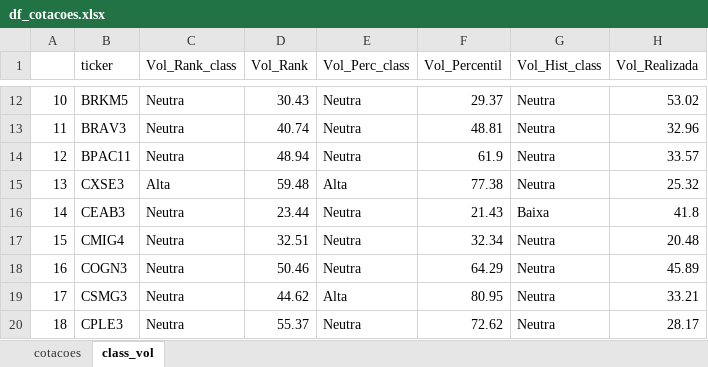
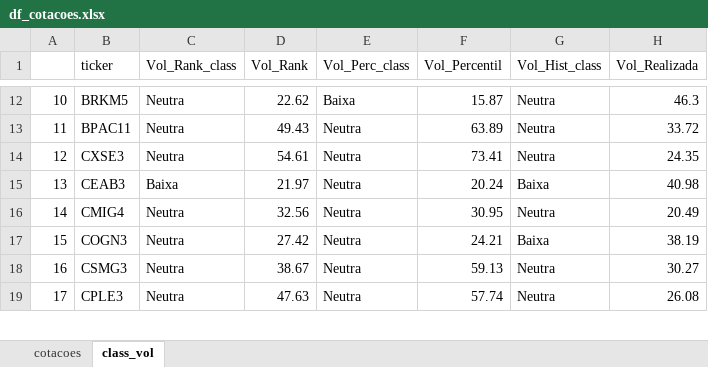
Before and after one commit to diogoraucci/dashboard_opcoes_streamlit, an Excel workbook: df_cotacoes.xlsx, sheet class_vol, drawn as a sheet; only a part is shown, gaps mark what is left out; values as stored, in another font and other column widths than the file's, no borders; removed rows and columns are numbered as before the commit, all else as after; the diff covers the shown part only; the diff names each change by its address in the sheet, - before the commit and + after, or states it on an @@ line.

```diff
--- a/df_cotacoes.xlsx (sheet class_vol)
+++ b/df_cotacoes.xlsx (sheet class_vol)
-D12 (Vol_Rank): 30.43
+D12 (Vol_Rank): 22.62
-E12 (Vol_Perc_class): Neutra
+E12 (Vol_Perc_class): Baixa
-F12 (Vol_Percentil): 29.37
+F12 (Vol_Percentil): 15.87
-H12 (Vol_Realizada): 53.02
+H12 (Vol_Realizada): 46.3
-row 13: 11 | BRAV3 | Neutra | 40.74 | Neutra | 48.81 | Neutra | 32.96
@@ column A renumbered from row 13 down @@
-D13 (Vol_Rank): 48.94
+D13 (Vol_Rank): 49.43
-F13 (Vol_Percentil): 61.9
+F13 (Vol_Percentil): 63.89
-H13 (Vol_Realizada): 33.57
+H13 (Vol_Realizada): 33.72
-C14 (Vol_Rank_class): Alta
+C14 (Vol_Rank_class): Neutra
-D14 (Vol_Rank): 59.48
+D14 (Vol_Rank): 54.61
-E14 (Vol_Perc_class): Alta
+E14 (Vol_Perc_class): Neutra
-F14 (Vol_Percentil): 77.38
+F14 (Vol_Percentil): 73.41
-H14 (Vol_Realizada): 25.32
+H14 (Vol_Realizada): 24.35
-C15 (Vol_Rank_class): Neutra
+C15 (Vol_Rank_class): Baixa
-D15 (Vol_Rank): 23.44
+D15 (Vol_Rank): 21.97
-F15 (Vol_Percentil): 21.43
+F15 (Vol_Percentil): 20.24
-H15 (Vol_Realizada): 41.8
+H15 (Vol_Realizada): 40.98
-D16 (Vol_Rank): 32.51
+D16 (Vol_Rank): 32.56
-F16 (Vol_Percentil): 32.34
+F16 (Vol_Percentil): 30.95
-H16 (Vol_Realizada): 20.48
+H16 (Vol_Realizada): 20.49
-D17 (Vol_Rank): 50.46
+D17 (Vol_Rank): 27.42
-F17 (Vol_Percentil): 64.29
+F17 (Vol_Percentil): 24.21
-G17 (Vol_Hist_class): Neutra
+G17 (Vol_Hist_class): Baixa
-H17 (Vol_Realizada): 45.89
+H17 (Vol_Realizada): 38.19
-D18 (Vol_Rank): 44.62
+D18 (Vol_Rank): 38.67
-E18 (Vol_Perc_class): Alta
+E18 (Vol_Perc_class): Neutra
-F18 (Vol_Percentil): 80.95
+F18 (Vol_Percentil): 59.13
-H18 (Vol_Realizada): 33.21
+H18 (Vol_Realizada): 30.27
-D19 (Vol_Rank): 55.37
+D19 (Vol_Rank): 47.63
-F19 (Vol_Percentil): 72.62
+F19 (Vol_Percentil): 57.74
-H19 (Vol_Realizada): 28.17
+H19 (Vol_Realizada): 26.08
```
Also changed, not shown: 224 edited cells elsewhere in this sheet, sheet cotacoes.
